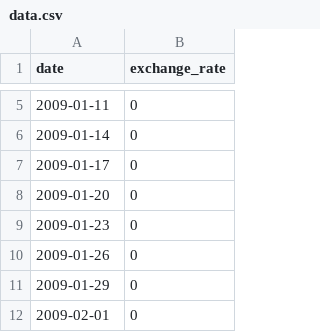
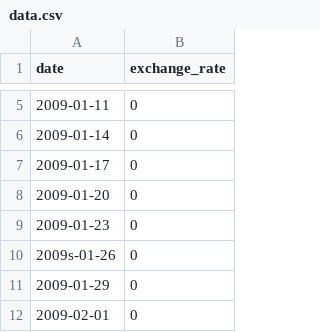
Before and after one commit to akdovlet/CPP, a CSV file: CPP09/ex00/data/data.csv, drawn as a sheet; only a part is shown, gaps mark what is left out.

```diff
--- a/CPP09/ex00/data/data.csv
+++ b/CPP09/ex00/data/data.csv
@@ -9,3 +9,3 @@ date,exchange_rate
 2009-01-23,0
-2009-01-26,0
+2009s-01-26,0
 2009-01-29,0
```
Also changed, not shown: 4 other files.
